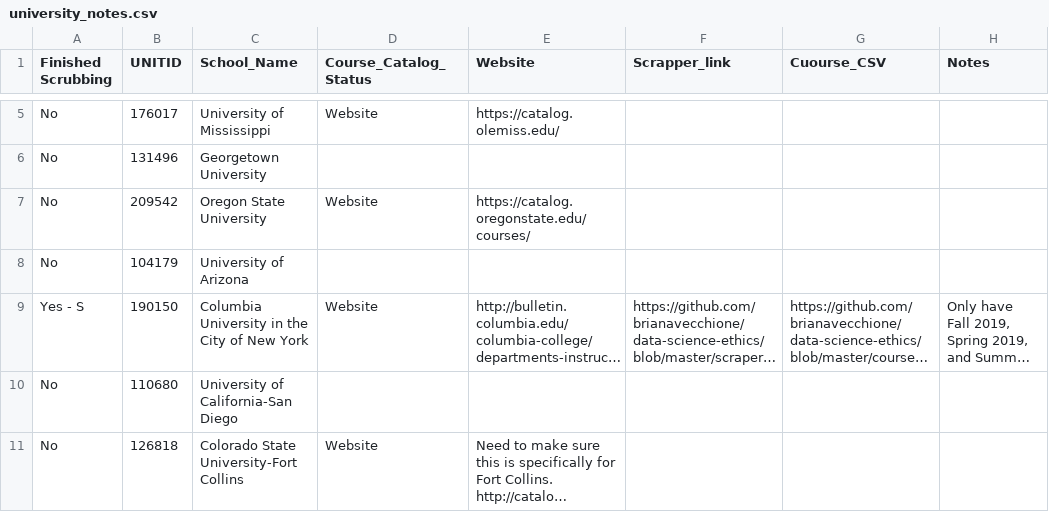
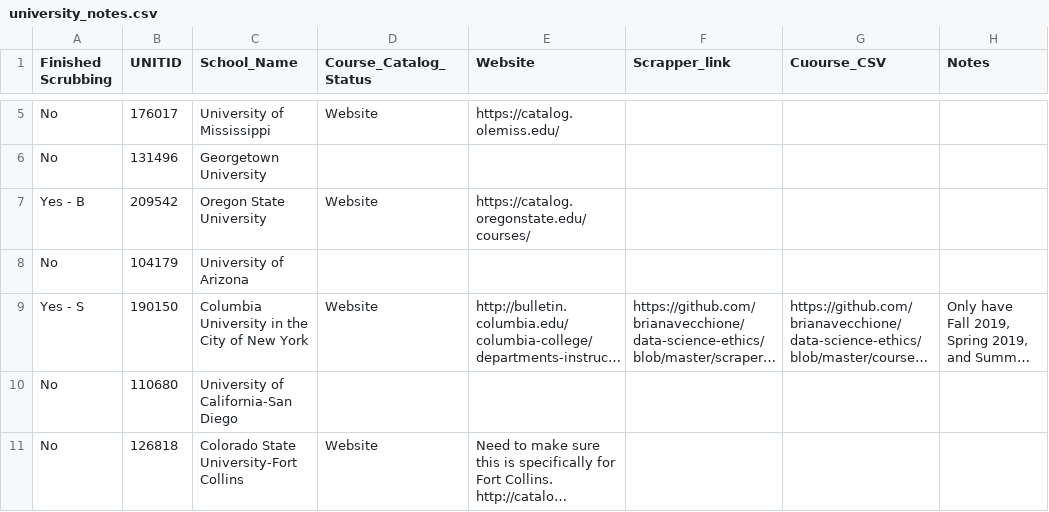
Before and after one commit to brianavecchione/data-science-ethics, a CSV file: university_notes.csv, drawn as a sheet; only a part is shown, gaps mark what is left out; long unchanged cells end in ….

Commit message:
Update university_notes.csv

```diff
--- a/university_notes.csv
+++ b/university_notes.csv
@@ -6,3 +6,3 @@ No,176017,University of Mississippi,Website,https://catalog.olemiss.edu/,,,
 No,131496,Georgetown University,,,,,
-No,209542,Oregon State University,Website,https://catalog.oregonstate.edu/courses/,,,
+Yes - B,209542,Oregon State University,Website,https://catalog.oregonstate.edu/courses/,,,
 No,104179,University of Arizona,,,,,
```
